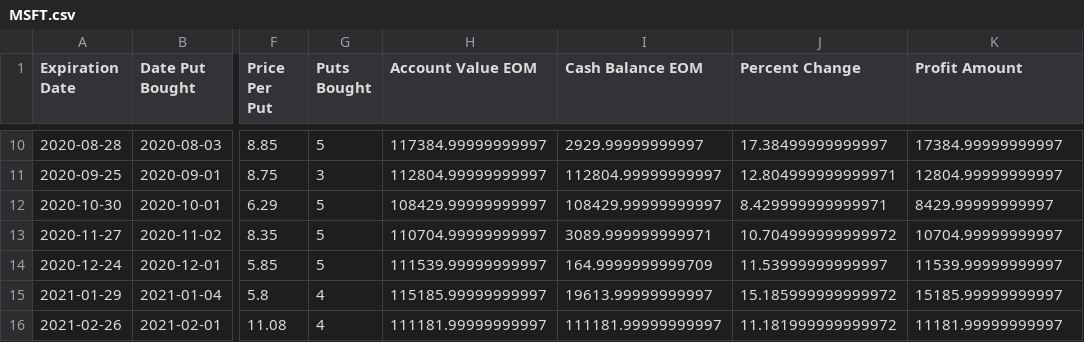
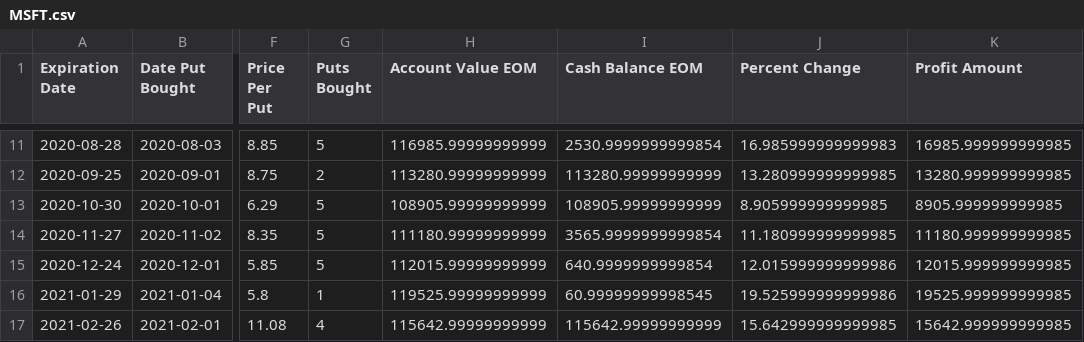
Before and after one commit to ericv105/comp-investment-project, a CSV file: data/outputs/married_puts/MSFT.csv, drawn as a sheet; only a part is shown, gaps mark what is left out; addresses are those after the commit; the diff covers the shown part only; the diff names each change by its address in the sheet, - before the commit and + after, or states it on an @@ line.

```diff
--- a/data/outputs/married_puts/MSFT.csv
+++ b/data/outputs/married_puts/MSFT.csv
-H11 (Account Value EOM): 117384.99999999997
+H11 (Account Value EOM): 116985.99999999999
-I11 (Cash Balance EOM): 2929.99999999997
+I11 (Cash Balance EOM): 2530.9999999999854
-J11 (Percent Change): 17.38499999999997
+J11 (Percent Change): 16.985999999999983
-K11 (Profit Amount): 17384.99999999997
+K11 (Profit Amount): 16985.999999999985
-G12 (Puts Bought): 3
+G12 (Puts Bought): 2
-H12 (Account Value EOM): 112804.99999999997
+H12 (Account Value EOM): 113280.99999999999
-I12 (Cash Balance EOM): 112804.99999999997
+I12 (Cash Balance EOM): 113280.99999999999
-J12 (Percent Change): 12.804999999999971
+J12 (Percent Change): 13.280999999999985
-K12 (Profit Amount): 12804.99999999997
+K12 (Profit Amount): 13280.999999999985
-H13 (Account Value EOM): 108429.99999999997
+H13 (Account Value EOM): 108905.99999999999
-I13 (Cash Balance EOM): 108429.99999999997
+I13 (Cash Balance EOM): 108905.99999999999
-J13 (Percent Change): 8.429999999999971
+J13 (Percent Change): 8.905999999999985
-K13 (Profit Amount): 8429.99999999997
+K13 (Profit Amount): 8905.999999999985
-H14 (Account Value EOM): 110704.99999999997
+H14 (Account Value EOM): 111180.99999999999
-I14 (Cash Balance EOM): 3089.999999999971
+I14 (Cash Balance EOM): 3565.9999999999854
-J14 (Percent Change): 10.704999999999972
+J14 (Percent Change): 11.180999999999985
-K14 (Profit Amount): 10704.99999999997
+K14 (Profit Amount): 11180.999999999985
-H15 (Account Value EOM): 111539.99999999997
+H15 (Account Value EOM): 112015.99999999999
-I15 (Cash Balance EOM): 164.9999999999709
+I15 (Cash Balance EOM): 640.9999999999854
-J15 (Percent Change): 11.53999999999997
+J15 (Percent Change): 12.015999999999986
-K15 (Profit Amount): 11539.99999999997
+K15 (Profit Amount): 12015.999999999985
-G16 (Puts Bought): 4
+G16 (Puts Bought): 1
-H16 (Account Value EOM): 115185.99999999997
+H16 (Account Value EOM): 119525.99999999999
-I16 (Cash Balance EOM): 19613.99999999997
+I16 (Cash Balance EOM): 60.99999999998545
-J16 (Percent Change): 15.185999999999972
+J16 (Percent Change): 19.525999999999986
-K16 (Profit Amount): 15185.99999999997
+K16 (Profit Amount): 19525.999999999985
-H17 (Account Value EOM): 111181.99999999997
+H17 (Account Value EOM): 115642.99999999999
-I17 (Cash Balance EOM): 111181.99999999997
+I17 (Cash Balance EOM): 115642.99999999999
-J17 (Percent Change): 11.181999999999972
+J17 (Percent Change): 15.642999999999985
-K17 (Profit Amount): 11181.99999999997
+K17 (Profit Amount): 15642.999999999985
```
Also changed, not shown: 2 added rows, 1 removed row and 63 edited cells elsewhere in this file, 8 other files.
